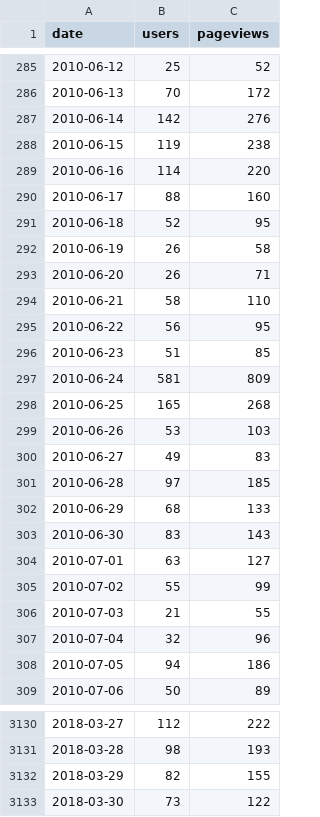
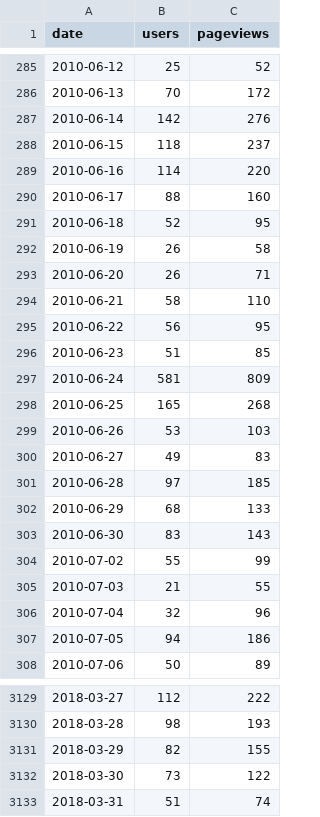
Before and after one commit to regardscitoyens/stats-analytics, a CSV file: data/RegardsCitoyens.org.csv, drawn as a sheet; only a part is shown, gaps mark what is left out.

```diff
--- a/data/RegardsCitoyens.org.csv
+++ b/data/RegardsCitoyens.org.csv
@@ -287,3 +287,3 @@ date,users,pageviews
 2010-06-14,142,276
-2010-06-15,119,238
+2010-06-15,118,237
 2010-06-16,114,220
@@ -303,3 +303,2 @@ date,users,pageviews
 2010-06-30,83,143
-2010-07-01,63,127
 2010-07-02,55,99
@@ -3133 +3132,2 @@ date,users,pageviews
 2018-03-30,73,122
+2018-03-31,51,74
```
Also changed, not shown: data/NosDéputés.fr.csv, data/NosSénateurs.fr.csv.
